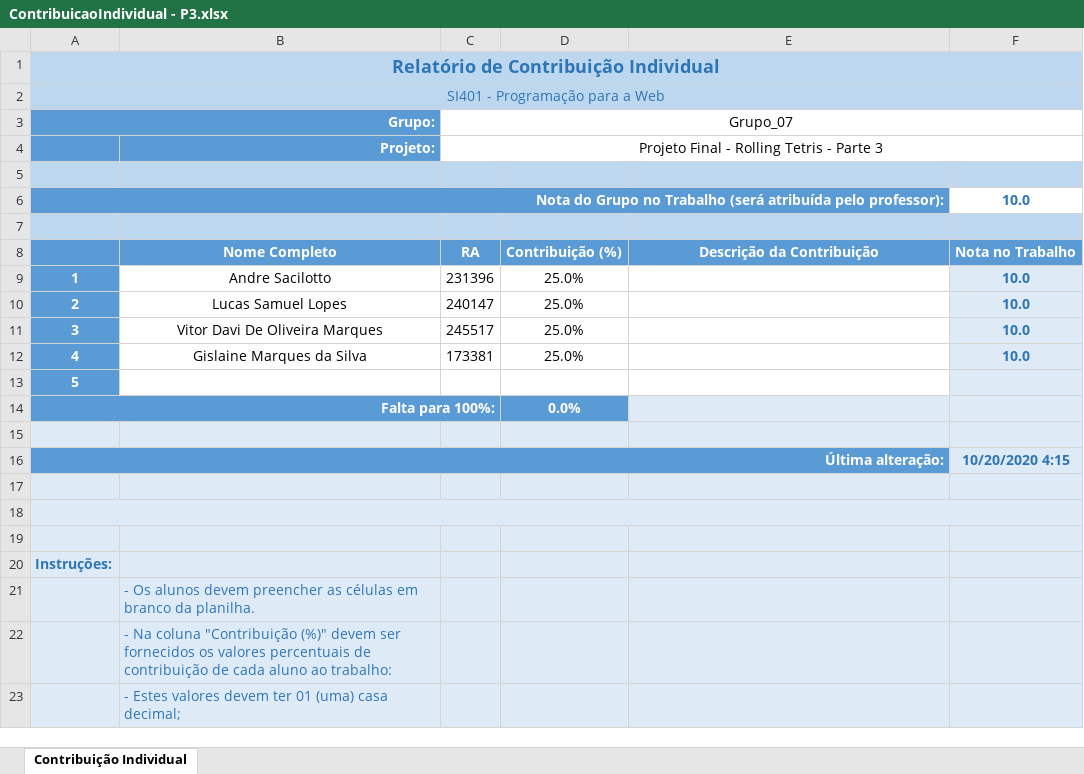
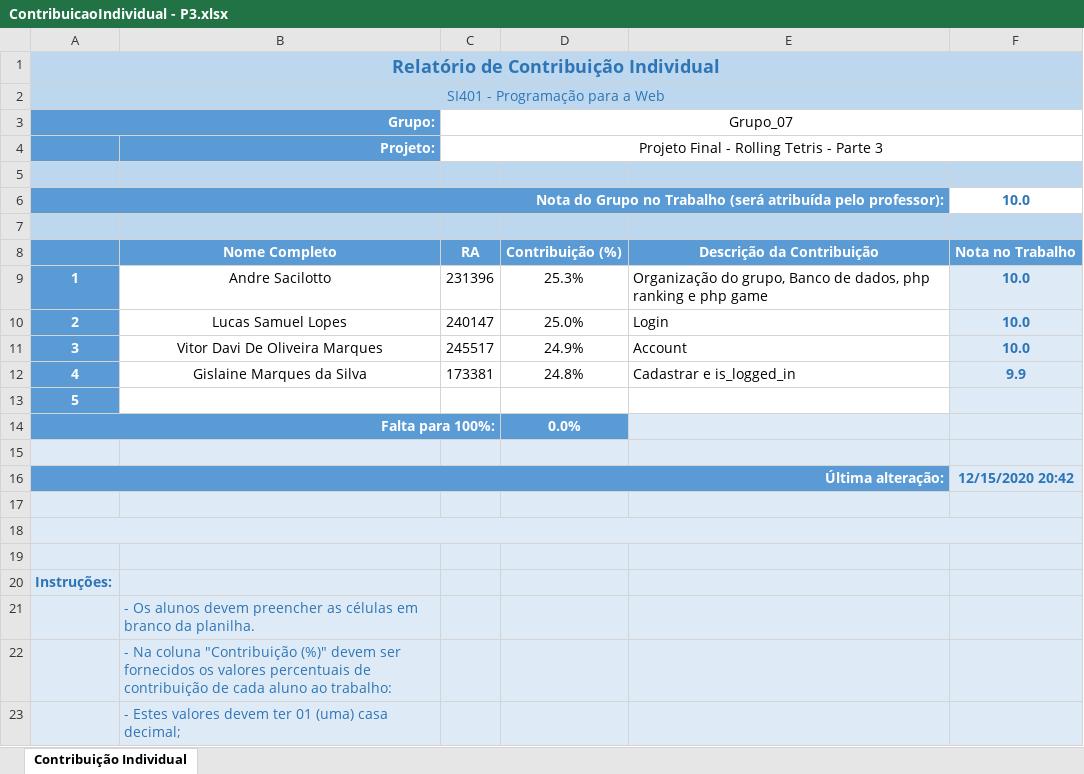
Before and after one commit to 231396/Rolling-Tetris-Web, an Excel workbook: Projeto/Relatorios Contribuição/ContribuicaoIndividual - P3.xlsx, sheet Contribuição Individual, drawn as a sheet; only a part is shown; values as stored, in another font and other column widths than the file's, no borders; the diff names each change by its address in the sheet, - before the commit and + after, or states it on an @@ line.

Commit message:
Game php

```diff
--- a/Projeto/Relatorios Contribuição/ContribuicaoIndividual - P3.xlsx (sheet Contribuição Individual)
+++ b/Projeto/Relatorios Contribuição/ContribuicaoIndividual - P3.xlsx (sheet Contribuição Individual)
-D9: 25.0%
+D9: 25.3%
-E9: (empty)
+E9: Organização do grupo, Banco de dados, php ranking e php game
-E10: (empty)
+E10: Login
-D11: 25.0%
+D11: 24.9%
-E11: (empty)
+E11: Account
-D12: 25.0%
+D12: 24.8%
-E12: (empty)
+E12: Cadastrar e is_logged_in
-F12: 10.0
+F12: 9.9
-F16: 10/20/2020 4:15
+F16: 12/15/2020 20:42
```
Also changed, not shown: 9 other files.
